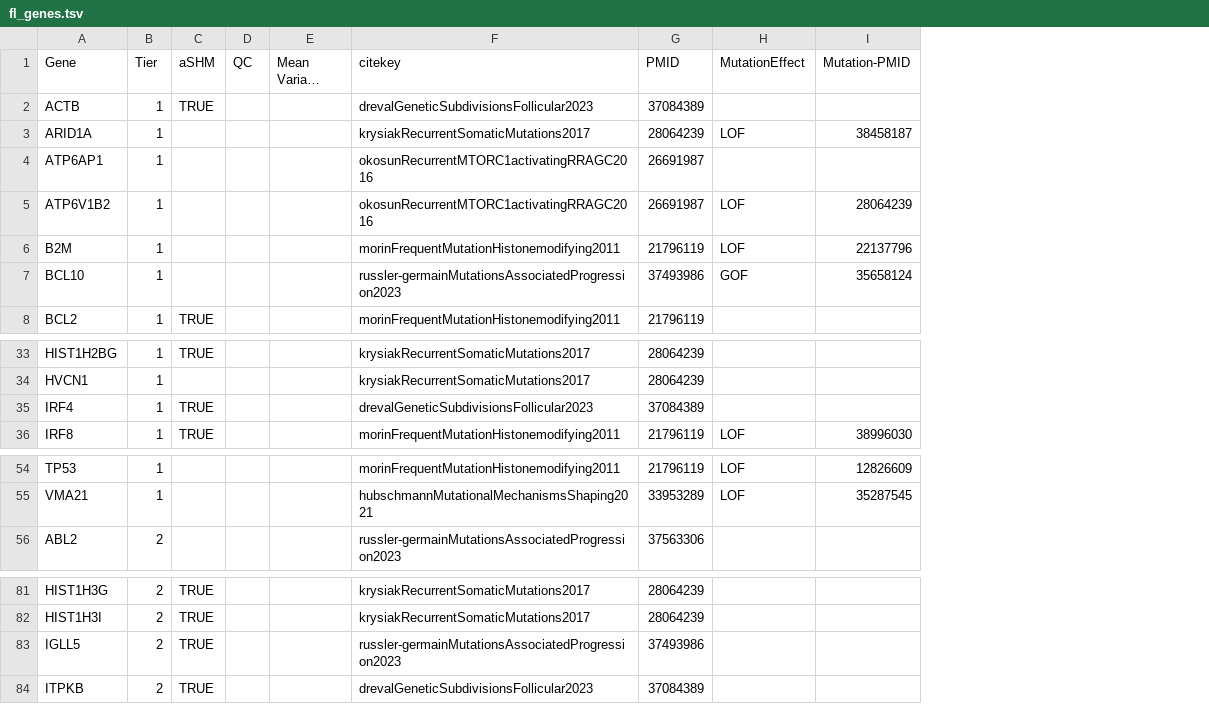
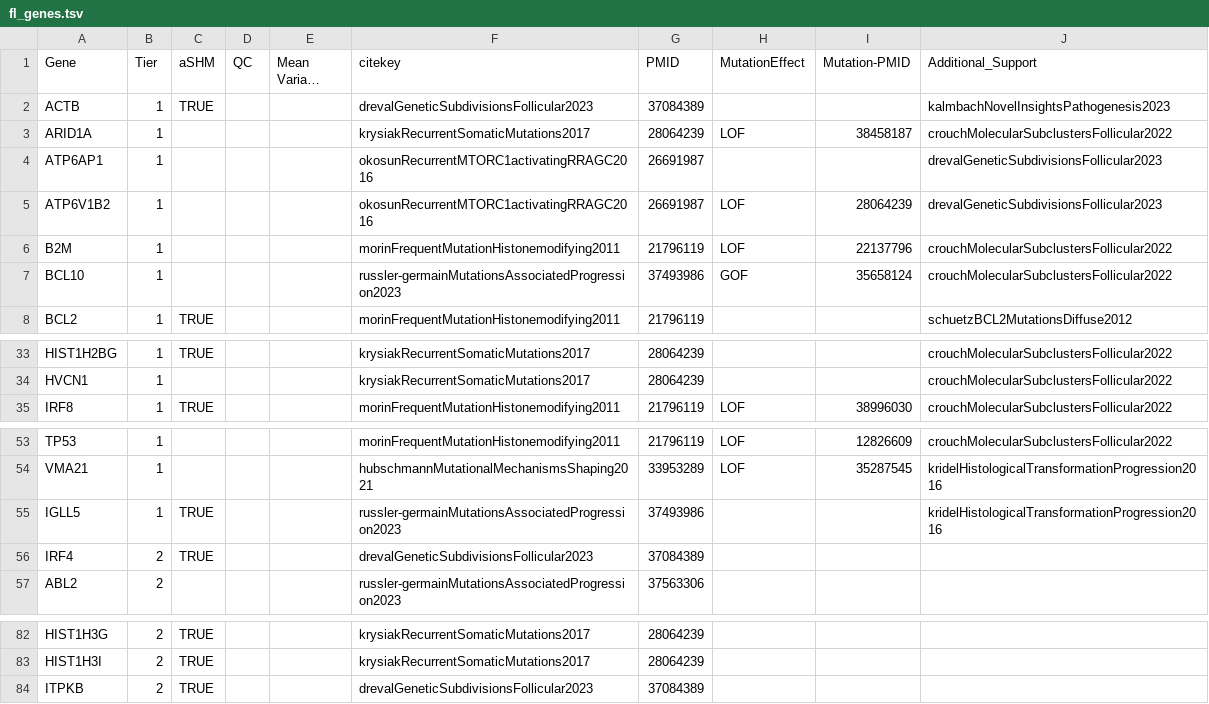
Before and after one commit to morinlab/LLMPP, a TSV file: resources/curated/fl_genes.tsv, drawn as a sheet; only a part is shown, gaps mark what is left out; long unchanged cells end in …; removed rows and columns are numbered as before the commit, all else as after; the diff names each change by its address in the sheet, - before the commit and + after, or states it on an @@ line.

Commit message:
add extra support

```diff
--- a/resources/curated/fl_genes.tsv
+++ b/resources/curated/fl_genes.tsv
+column J (Additional_Support), rows 2-8: kalmbachNovelInsightsPathogenesis2023 | crouchMolecularSubclustersFollicular2022 | drevalGeneticSubdivisionsFollicular2023 | drevalGeneticSubdivisionsFollicular2023 | crouchMolecularSubclustersFollicular2022 | crouchMolecularSubclustersFollicular2022 | schuetzBCL2MutationsDiffuse2012; rows 33-35: all crouchMolecularSubclustersFollicular2022; rows 53-54: crouchMolecularSubclustersFollicular2022 | kridelHistologicalTransformationProgression2016
-row 35: IRF4 | 1 | TRUE |  |  | drevalGeneticSubdivisionsFollicular2023 | 37084389
+row 55: IGLL5 | 1 | TRUE |  |  | russler-germainMutationsAssociatedProgression2023 | 37493986 |  |  | kridelHistologicalTransformationProgression2016
+row 56: IRF4 | 2 | TRUE |  |  | drevalGeneticSubdivisionsFollicular2023 | 37084389
-row 83: IGLL5 | 2 | TRUE |  |  | russler-germainMutationsAssociatedProgression2023 | 37493986
```
